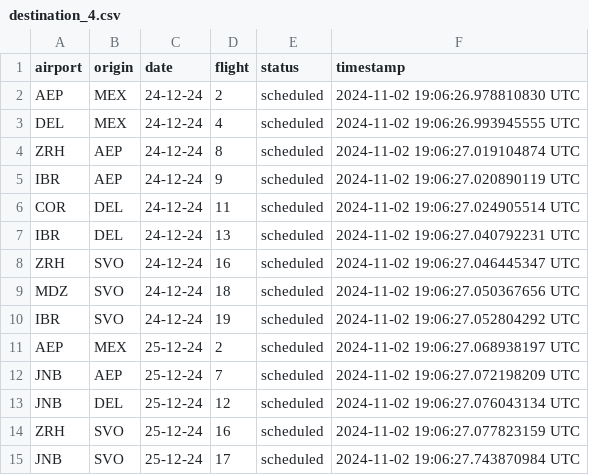
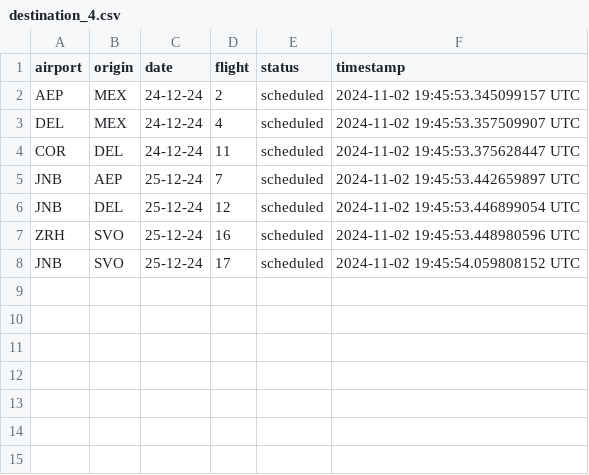
Before and after one commit to Jmenechian/Cassandra-Like-DB, a CSV file: src/tables/destination_4.csv, drawn as a sheet.

```diff
--- a/src/tables/destination_4.csv
+++ b/src/tables/destination_4.csv
@@ -1,15 +1,8 @@
 airport,origin,date,flight,status,timestamp
-AEP,MEX,24-12-24,2,scheduled,2024-11-02 19:06:26.978810830 UTC
-DEL,MEX,24-12-24,4,scheduled,2024-11-02 19:06:26.993945555 UTC
-ZRH,AEP,24-12-24,8,scheduled,2024-11-02 19:06:27.019104874 UTC
-IBR,AEP,24-12-24,9,scheduled,2024-11-02 19:06:27.020890119 UTC
-COR,DEL,24-12-24,11,scheduled,2024-11-02 19:06:27.024905514 UTC
-IBR,DEL,24-12-24,13,scheduled,2024-11-02 19:06:27.040792231 UTC
-ZRH,SVO,24-12-24,16,scheduled,2024-11-02 19:06:27.046445347 UTC
-MDZ,SVO,24-12-24,18,scheduled,2024-11-02 19:06:27.050367656 UTC
-IBR,SVO,24-12-24,19,scheduled,2024-11-02 19:06:27.052804292 UTC
-AEP,MEX,25-12-24,2,scheduled,2024-11-02 19:06:27.068938197 UTC
-JNB,AEP,25-12-24,7,scheduled,2024-11-02 19:06:27.072198209 UTC
-JNB,DEL,25-12-24,12,scheduled,2024-11-02 19:06:27.076043134 UTC
-ZRH,SVO,25-12-24,16,scheduled,2024-11-02 19:06:27.077823159 UTC
-JNB,SVO,25-12-24,17,scheduled,2024-11-02 19:06:27.743870984 UTC
+AEP,MEX,24-12-24,2,scheduled,2024-11-02 19:45:53.345099157 UTC
+DEL,MEX,24-12-24,4,scheduled,2024-11-02 19:45:53.357509907 UTC
+COR,DEL,24-12-24,11,scheduled,2024-11-02 19:45:53.375628447 UTC
+JNB,AEP,25-12-24,7,scheduled,2024-11-02 19:45:53.442659897 UTC
+JNB,DEL,25-12-24,12,scheduled,2024-11-02 19:45:53.446899054 UTC
+ZRH,SVO,25-12-24,16,scheduled,2024-11-02 19:45:53.448980596 UTC
+JNB,SVO,25-12-24,17,scheduled,2024-11-02 19:45:54.059808152 UTC
```
Also changed, not shown: src/tables/destination_3.csv, src/tables/destination_6.csv, 19 other files.
